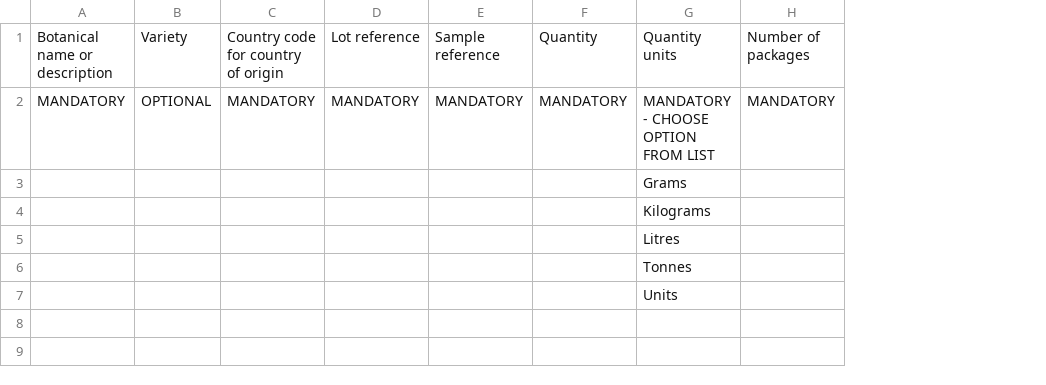
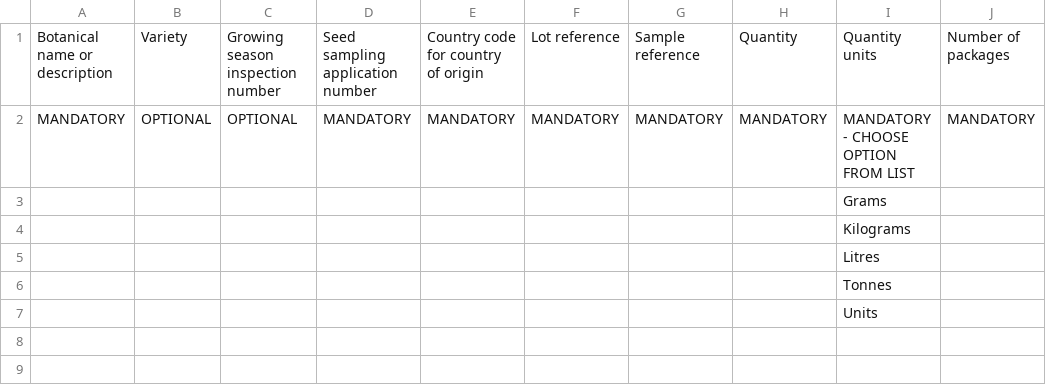
Before and after one commit to defra-design/plant-exports-prototype, a CSV file: app/assets/templates/template-seeds.csv, drawn as a sheet; only a part is shown; the diff names each change by its address in the sheet, - before the commit and + after, or states it on an @@ line.

```diff
--- a/app/assets/templates/template-seeds.csv
+++ b/app/assets/templates/template-seeds.csv
+column C, rows 1-2: Growing season inspection number | OPTIONAL
+column D, rows 1-2: Seed sampling application number | MANDATORY
```
Also changed, not shown: app/assets/templates/example-plant.csv, app/assets/templates/example-seeds.csv, 28 other files.
